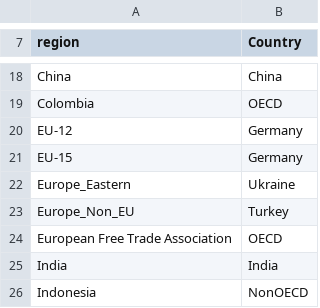
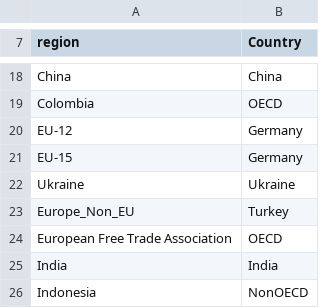
Before and after one commit to jerrysong0128/gcam-core-mfa, a CSV file: input/gcamdata/inst/extdata/energy/mappings/TZ_steel_cost_gcam_mapping.csv, drawn as a sheet; only a part is shown, gaps mark what is left out.

Commit message:
Updates module_energy_L238.iron_steel_trade:  Refactor iron and steel technology data and mappings
- Updated technology coefficients in A323.globaltech_coef.csv to replace "delivered coal industry" with "delivered coal" across multiple entries.
- Modified year.fillout values in A_irnstl_RegionalSubsector.csv and A_irnstl_TradedSubsector.csv from "start-year" to "initial-future-year".
- Added new files A_irnstl_base_shareweights.csv and A_irnstl_tech_reference.csv to provide reference shareweights and technology mappings.
- Adjusted calibrated_techs.csv to reflect changes in technology names from "delivered coal industry" to "delivered coal".
- Corrected mappings in TZ_steel_cost_gcam_mapping.csv to ensure accurate country references.

```diff
--- a/input/gcamdata/inst/extdata/energy/mappings/TZ_steel_cost_gcam_mapping.csv
+++ b/input/gcamdata/inst/extdata/energy/mappings/TZ_steel_cost_gcam_mapping.csv
@@ -21,3 +21,3 @@ EU-12,Germany
 EU-15,Germany
-Europe_Eastern,Ukraine
+Ukraine,Ukraine
 Europe_Non_EU,Turkey
```
Also changed, not shown: input/gcamdata/inst/extdata/emissions/mappings/ind_subsector_revised.csv, input/gcamdata/inst/extdata/energy/A323.globaltech_coef.csv, 6 other files.
